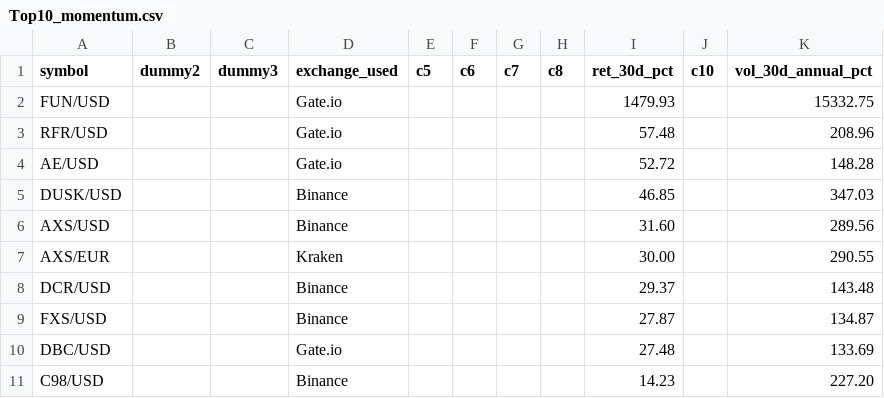
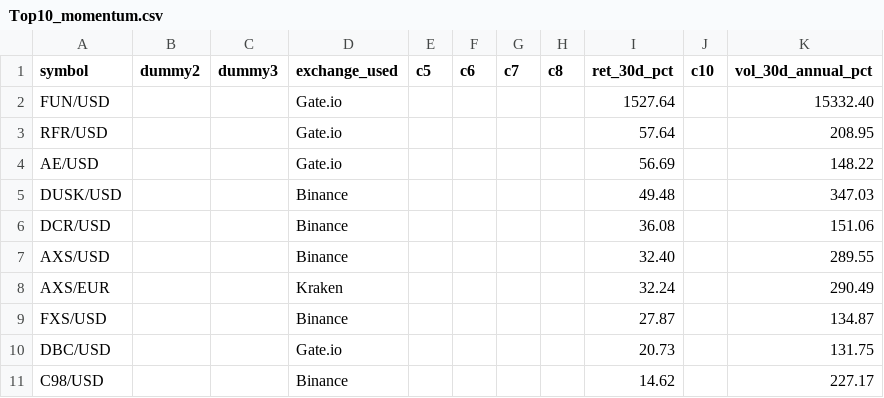
Before and after one commit to Bencode92/stock-analysis-platform, a CSV file: data/filtered/Top10_momentum.csv, drawn as a sheet.

```diff
--- a/data/filtered/Top10_momentum.csv
+++ b/data/filtered/Top10_momentum.csv
@@ -1,11 +1,11 @@
 symbol,dummy2,dummy3,exchange_used,c5,c6,c7,c8,ret_30d_pct,c10,vol_30d_annual_pct
-"FUN/USD","","","Gate.io","","","","","1479.93","","15332.75"
-"RFR/USD","","","Gate.io","","","","","57.48","","208.96"
-"AE/USD","","","Gate.io","","","","","52.72","","148.28"
-"DUSK/USD","","","Binance","","","","","46.85","","347.03"
-"AXS/USD","","","Binance","","","","","31.60","","289.56"
-"AXS/EUR","","","Kraken","","","","","30.00","","290.55"
-"DCR/USD","","","Binance","","","","","29.37","","143.48"
+"FUN/USD","","","Gate.io","","","","","1527.64","","15332.40"
+"RFR/USD","","","Gate.io","","","","","57.64","","208.95"
+"AE/USD","","","Gate.io","","","","","56.69","","148.22"
+"DUSK/USD","","","Binance","","","","","49.48","","347.03"
+"DCR/USD","","","Binance","","","","","36.08","","151.06"
+"AXS/USD","","","Binance","","","","","32.40","","289.55"
+"AXS/EUR","","","Kraken","","","","","32.24","","290.49"
 "FXS/USD","","","Binance","","","","","27.87","","134.87"
-"DBC/USD","","","Gate.io","","","","","27.48","","133.69"
-"C98/USD","","","Binance","","","","","14.23","","227.20"
+"DBC/USD","","","Gate.io","","","","","20.73","","131.75"
+"C98/USD","","","Binance","","","","","14.62","","227.17"
```
Also changed, not shown: data/filtered/Crypto_filtered_volatility.csv, data/filtered/Crypto_rejected_volatility.csv, 3 other files.
